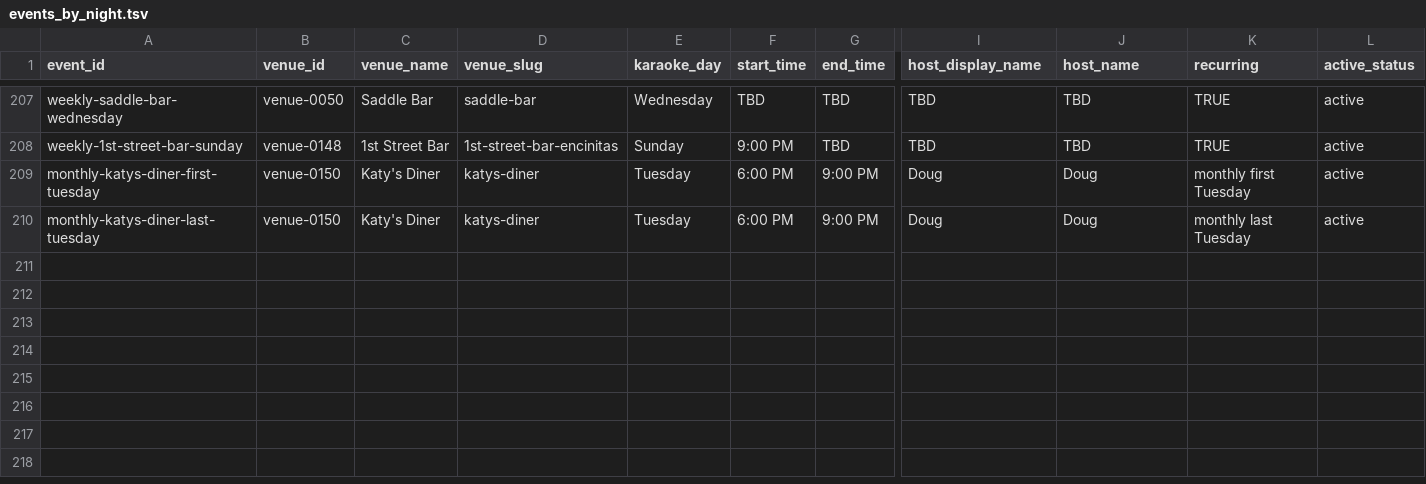
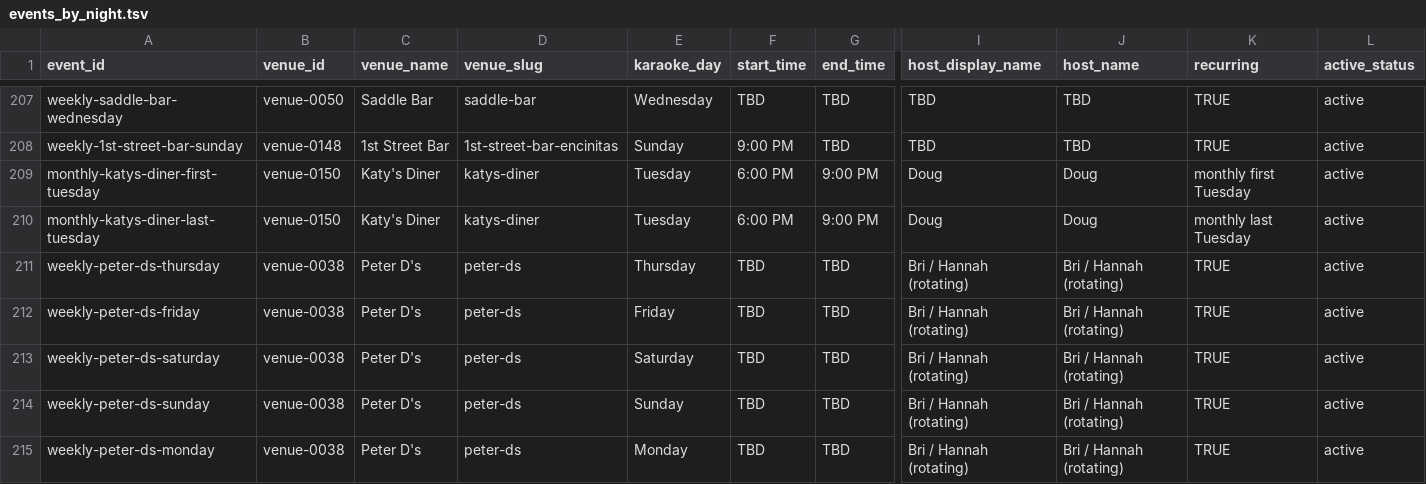
Before and after one commit to whiteinkcreates/singhub, a TSV file: public/data/events_by_night.tsv, drawn as a sheet; only a part is shown, gaps mark what is left out; rows hold the shown columns only; the diff names each change by its address in the sheet, - before the commit and + after, or states it on an @@ line.

Commit message:
Restore Peter D's with Corey-verified Thu-Mon karaoke and rotating hosts (#453)
* Restore Peter D's five verified karaoke nights, time and host assignments TBD

* Restore Peter D's verified Basic venue identity and Thu-Mon karaoke

```diff
--- a/public/data/events_by_night.tsv
+++ b/public/data/events_by_night.tsv
+row 211: weekly-peter-ds-thursday | venue-0038 | Peter D's | peter-ds | Thursday | TBD | TBD | Bri / Hannah (rotating) | Bri / Hannah (rotating) | TRUE | active
+row 212: weekly-peter-ds-friday | venue-0038 | Peter D's | peter-ds | Friday | TBD | TBD | Bri / Hannah (rotating) | Bri / Hannah (rotating) | TRUE | active
+row 213: weekly-peter-ds-saturday | venue-0038 | Peter D's | peter-ds | Saturday | TBD | TBD | Bri / Hannah (rotating) | Bri / Hannah (rotating) | TRUE | active
+row 214: weekly-peter-ds-sunday | venue-0038 | Peter D's | peter-ds | Sunday | TBD | TBD | Bri / Hannah (rotating) | Bri / Hannah (rotating) | TRUE | active
+row 215: weekly-peter-ds-monday | venue-0038 | Peter D's | peter-ds | Monday | TBD | TBD | Bri / Hannah (rotating) | Bri / Hannah (rotating) | TRUE | active
```
Also changed, not shown: public/data/venues.tsv.
